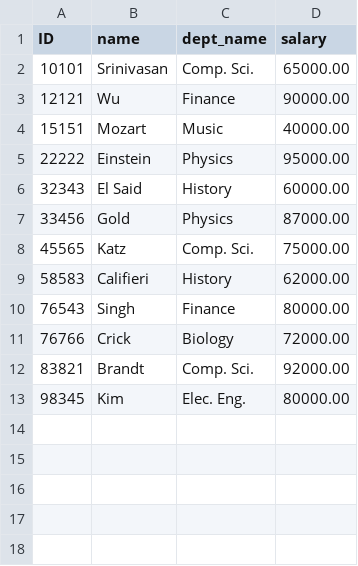
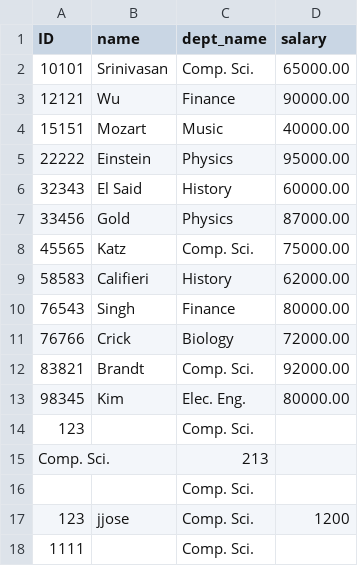
Before and after one commit to jhcsoares/database_manager, a CSV file: data/tables/instructor.csv, drawn as a sheet.

```diff
--- a/data/tables/instructor.csv
+++ b/data/tables/instructor.csv
@@ -13 +13,6 @@ ID,name,dept_name,salary
 98345,Kim,Elec. Eng.,80000.00
+123,,Comp. Sci.,
+Comp. Sci.,,213,
+,,Comp. Sci.,
+123,jjose,Comp. Sci.,1200
+1111,,Comp. Sci.,
```
Also changed, not shown: data/tables/student.csv, 4 other files.
